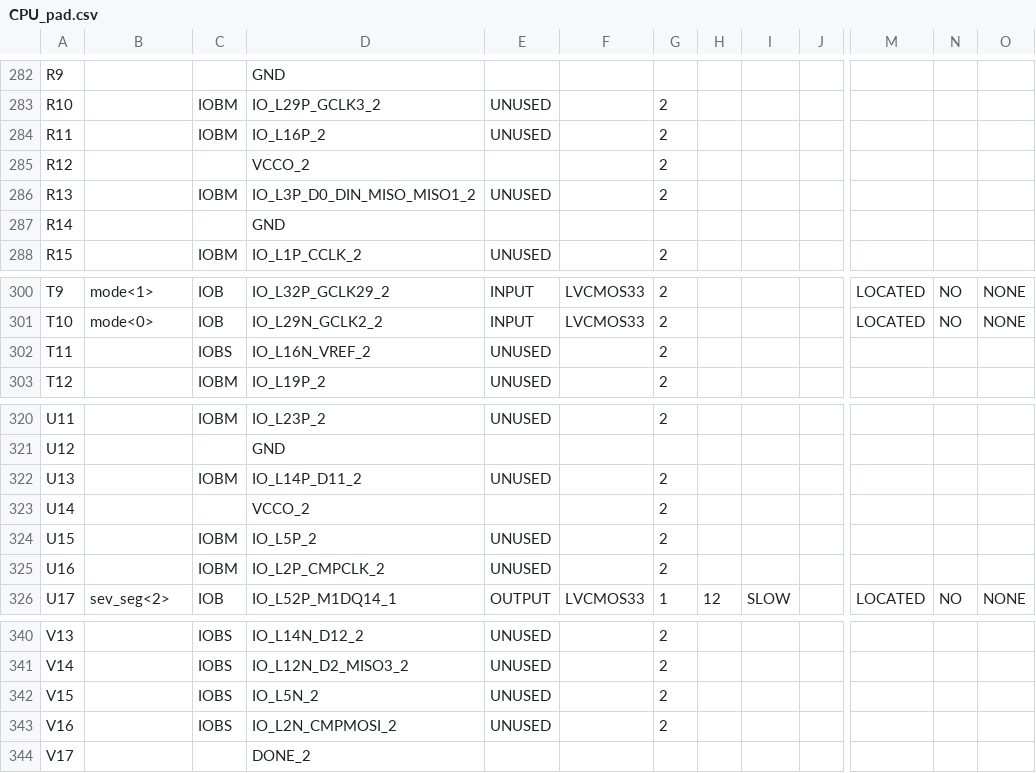
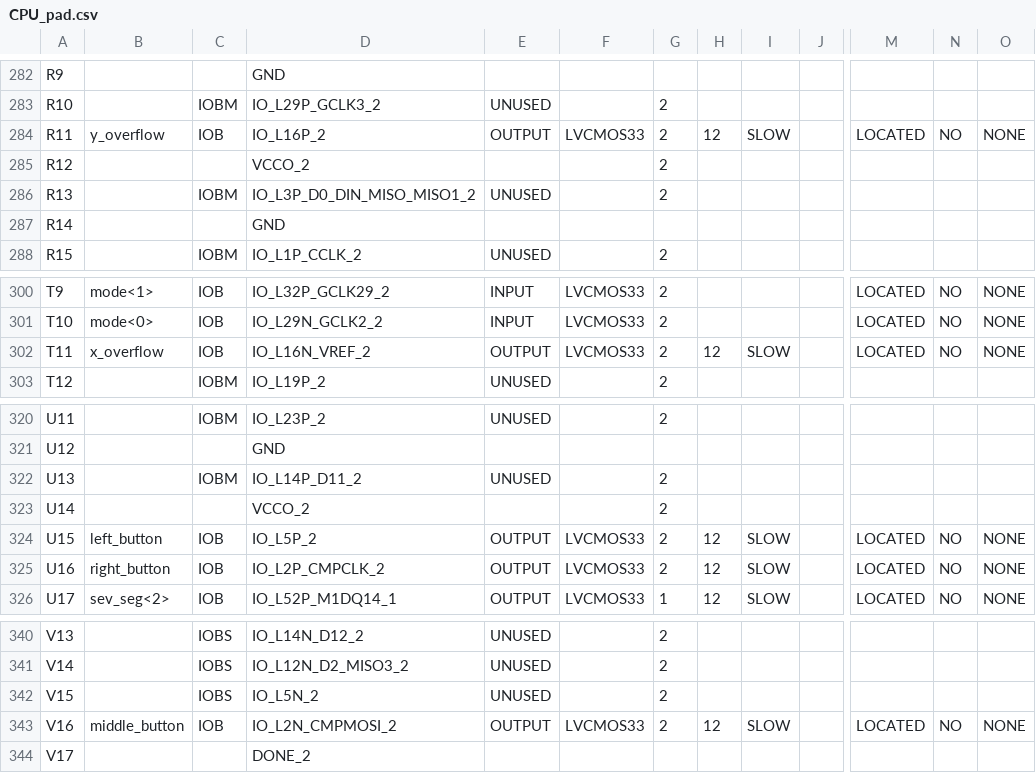
Before and after one commit to cjswindle/CPU, a CSV file: assignment_3/CPU_pad.csv, drawn as a sheet; only a part is shown, gaps mark what is left out; the diff covers the shown part only; the diff names each change by its address in the sheet, - before the commit and + after, or states it on an @@ line.

```diff
--- a/assignment_3/CPU_pad.csv
+++ b/assignment_3/CPU_pad.csv
-B284: (empty)
+B284: y_overflow
-C284: IOBM
+C284: IOB
-E284: UNUSED
+E284: OUTPUT
-F284: (empty)
+F284: LVCMOS33
-H284: (empty)
+H284: 12
-I284: (empty)
+I284: SLOW
-M284: (empty)
+M284: LOCATED
-N284: (empty)
+N284: NO
-O284: (empty)
+O284: NONE
-B302: (empty)
+B302: x_overflow
-C302: IOBS
+C302: IOB
-E302: UNUSED
+E302: OUTPUT
-F302: (empty)
+F302: LVCMOS33
-H302: (empty)
+H302: 12
-I302: (empty)
+I302: SLOW
-M302: (empty)
+M302: LOCATED
-N302: (empty)
+N302: NO
-O302: (empty)
+O302: NONE
-B324: (empty)
+B324: left_button
-C324:C325: IOBM
+C324:C325: IOB
-E324:E325: UNUSED
+E324:E325: OUTPUT
-F324:F325: (empty)
+F324:F325: LVCMOS33
-H324:H325: (empty)
+H324:H325: 12
-I324:I325: (empty)
+I324:I325: SLOW
-M324:M325: (empty)
+M324:M325: LOCATED
-N324:N325: (empty)
+N324:N325: NO
-O324:O325: (empty)
+O324:O325: NONE
-B325: (empty)
+B325: right_button
-B343: (empty)
+B343: middle_button
-C343: IOBS
+C343: IOB
-E343: UNUSED
+E343: OUTPUT
-F343: (empty)
+F343: LVCMOS33
-H343: (empty)
+H343: 12
-I343: (empty)
+I343: SLOW
-M343: (empty)
+M343: LOCATED
-N343: (empty)
+N343: NO
-O343: (empty)
+O343: NONE
```
Also changed, not shown: 7 edited cells elsewhere in this file, 51 other files.
